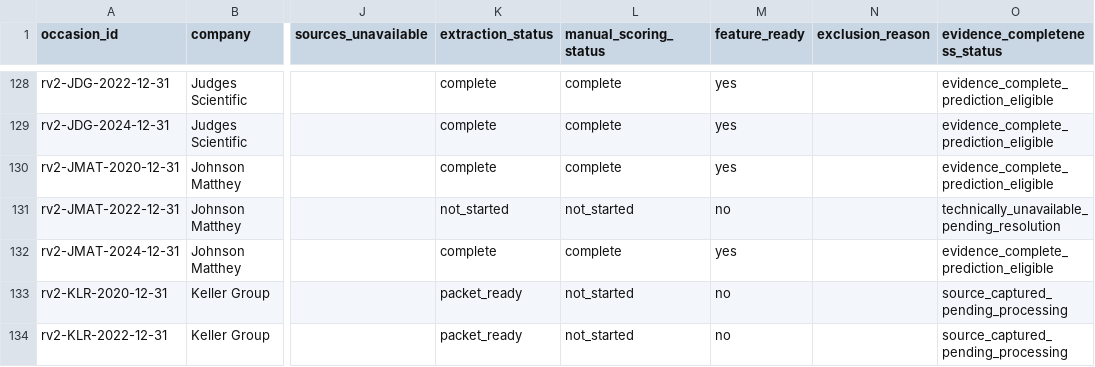
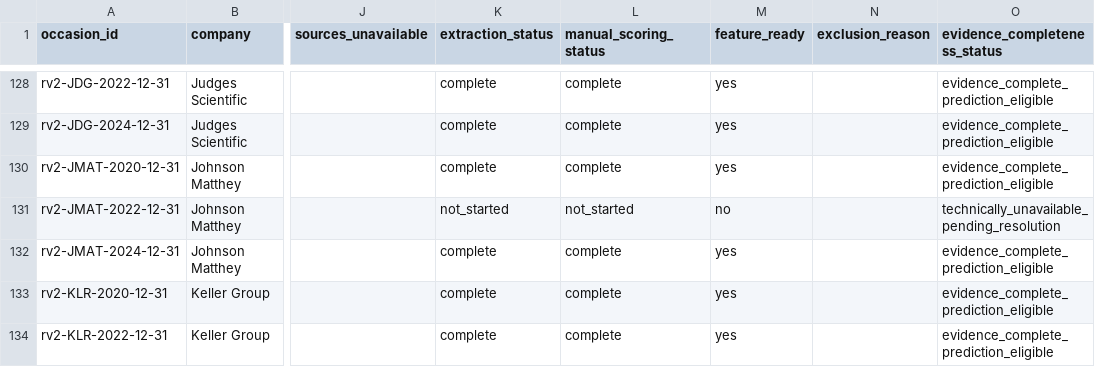
Before and after one commit to roseattridge-gif/piotw-intelligence, a CSV file: data/derived/restructuring_v2_coverage_queue.csv, drawn as a sheet; only a part is shown, gaps mark what is left out; the diff covers the shown part only; the diff names each change by its address in the sheet, - before the commit and + after, or states it on an @@ line.

```diff
--- a/data/derived/restructuring_v2_coverage_queue.csv
+++ b/data/derived/restructuring_v2_coverage_queue.csv
-K133:K134 (extraction_status): packet_ready
+K133:K134 (extraction_status): complete
-L133:L134 (manual_scoring_status): not_started
+L133:L134 (manual_scoring_status): complete
-M133:M134 (feature_ready): no
+M133:M134 (feature_ready): yes
-O133:O134 (evidence_completeness_status): source_captured_pending_processing
+O133:O134 (evidence_completeness_status): evidence_complete_prediction_eligible
```
Also changed, not shown: 7 edited cells elsewhere in this file, data/restructuring_v2/features.csv, data/restructuring_v2/source_availability_overrides.csv, 6 other files.
